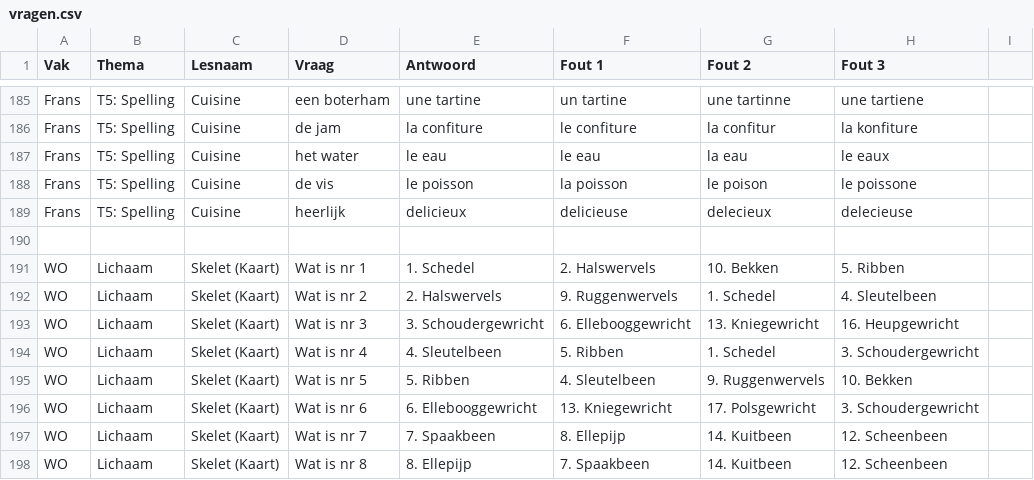
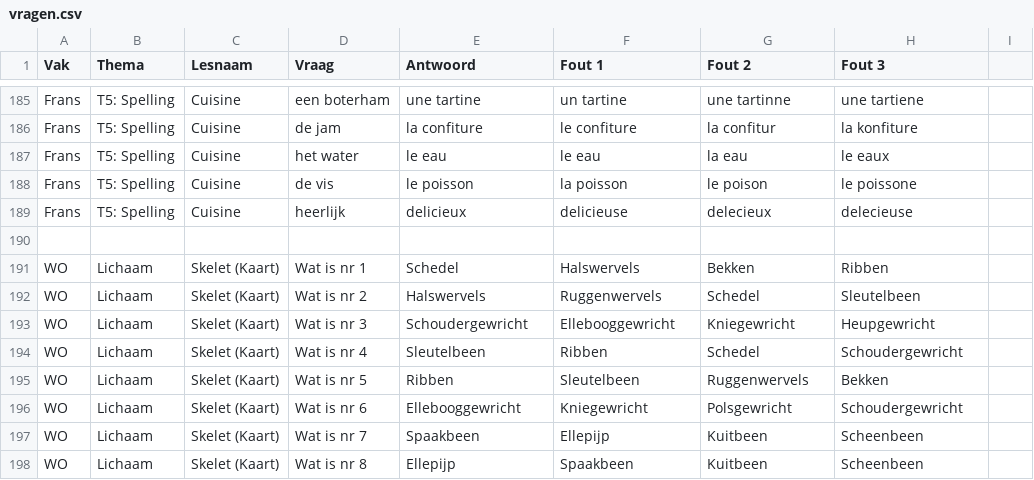
Before and after one commit to mosarcher/LEERMASSINEV1, a CSV file: vragen.csv, drawn as a sheet; only a part is shown, gaps mark what is left out; the diff covers the shown part only.

Commit message:
Update vragen.csv

```diff
--- a/vragen.csv
+++ b/vragen.csv
@@ -190,9 +190,9 @@ Frans,T5: Spelling,Cuisine,heerlijk,delicieux,delicieuse,delecieux,delecieuse
 
-WO,Lichaam,Skelet (Kaart),Wat is nr 1,1. Schedel,2. Halswervels,10. Bekken,5. Ribben
-WO,Lichaam,Skelet (Kaart),Wat is nr 2,2. Halswervels,9. Ruggenwervels,1. Schedel,4. Sleutelbeen
-WO,Lichaam,Skelet (Kaart),Wat is nr 3,3. Schoudergewricht,6. Ellebooggewricht,13. Kniegewricht,16. Heupgewricht
-WO,Lichaam,Skelet (Kaart),Wat is nr 4,4. Sleutelbeen,5. Ribben,1. Schedel,3. Schoudergewricht
-WO,Lichaam,Skelet (Kaart),Wat is nr 5,5. Ribben,4. Sleutelbeen,9. Ruggenwervels,10. Bekken
-WO,Lichaam,Skelet (Kaart),Wat is nr 6,6. Ellebooggewricht,13. Kniegewricht,17. Polsgewricht,3. Schoudergewricht
-WO,Lichaam,Skelet (Kaart),Wat is nr 7,7. Spaakbeen,8. Ellepijp,14. Kuitbeen,12. Scheenbeen
-WO,Lichaam,Skelet (Kaart),Wat is nr 8,8. Ellepijp,7. Spaakbeen,14. Kuitbeen,12. Scheenbeen
+WO,Lichaam,Skelet (Kaart),Wat is nr 1,Schedel,Halswervels,Bekken,Ribben
+WO,Lichaam,Skelet (Kaart),Wat is nr 2,Halswervels,Ruggenwervels,Schedel,Sleutelbeen
+WO,Lichaam,Skelet (Kaart),Wat is nr 3,Schoudergewricht,Ellebooggewricht,Kniegewricht,Heupgewricht
+WO,Lichaam,Skelet (Kaart),Wat is nr 4,Sleutelbeen,Ribben,Schedel,Schoudergewricht
+WO,Lichaam,Skelet (Kaart),Wat is nr 5,Ribben,Sleutelbeen,Ruggenwervels,Bekken
+WO,Lichaam,Skelet (Kaart),Wat is nr 6,Ellebooggewricht,Kniegewricht,Polsgewricht,Schoudergewricht
+WO,Lichaam,Skelet (Kaart),Wat is nr 7,Spaakbeen,Ellepijp,Kuitbeen,Scheenbeen
+WO,Lichaam,Skelet (Kaart),Wat is nr 8,Ellepijp,Spaakbeen,Kuitbeen,Scheenbeen
```
Also changed, not shown: 36 edited cells elsewhere in this file.
